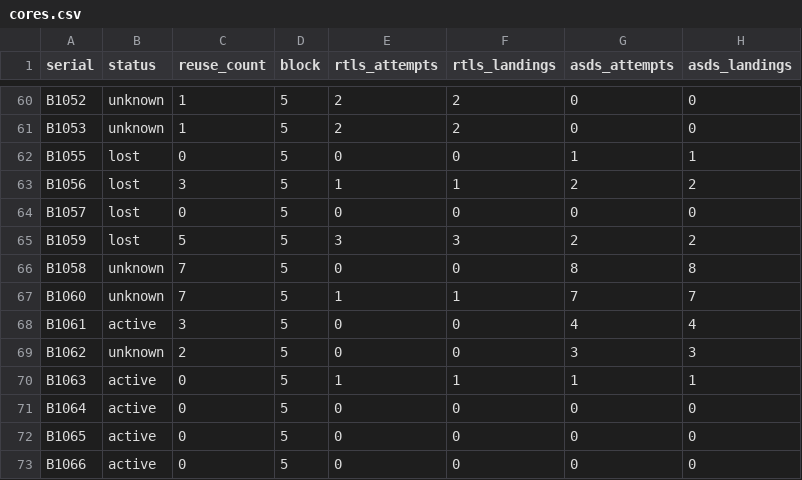
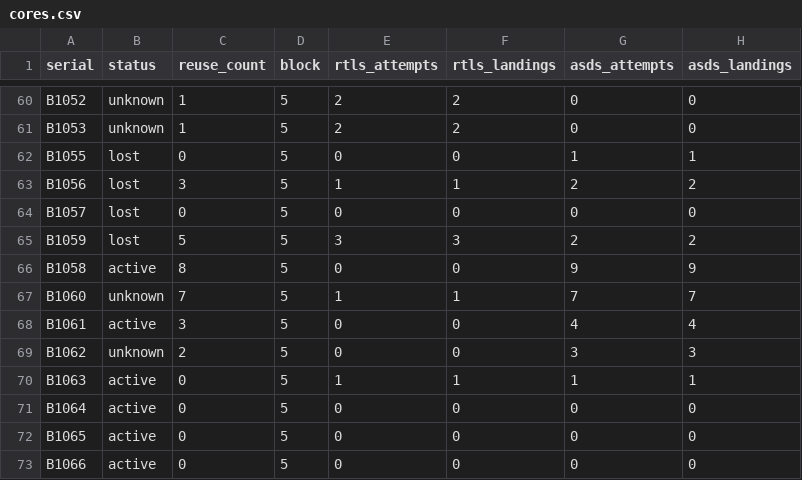
Before and after one commit to ArivAfonso/spacex-datasets, a CSV file: data/csv/cores.csv, drawn as a sheet; only a part is shown, gaps mark what is left out.

```diff
--- a/data/csv/cores.csv
+++ b/data/csv/cores.csv
@@ -65,3 +65,3 @@ B1057,lost,0,5,0,0,0,0
 B1059,lost,5,5,3,3,2,2
-B1058,unknown,7,5,0,0,8,8
+B1058,active,8,5,0,0,9,9
 B1060,unknown,7,5,1,1,7,7
```
Also changed, not shown: data/csv/launches.csv, data/csv/ships.csv, 5 other files.
